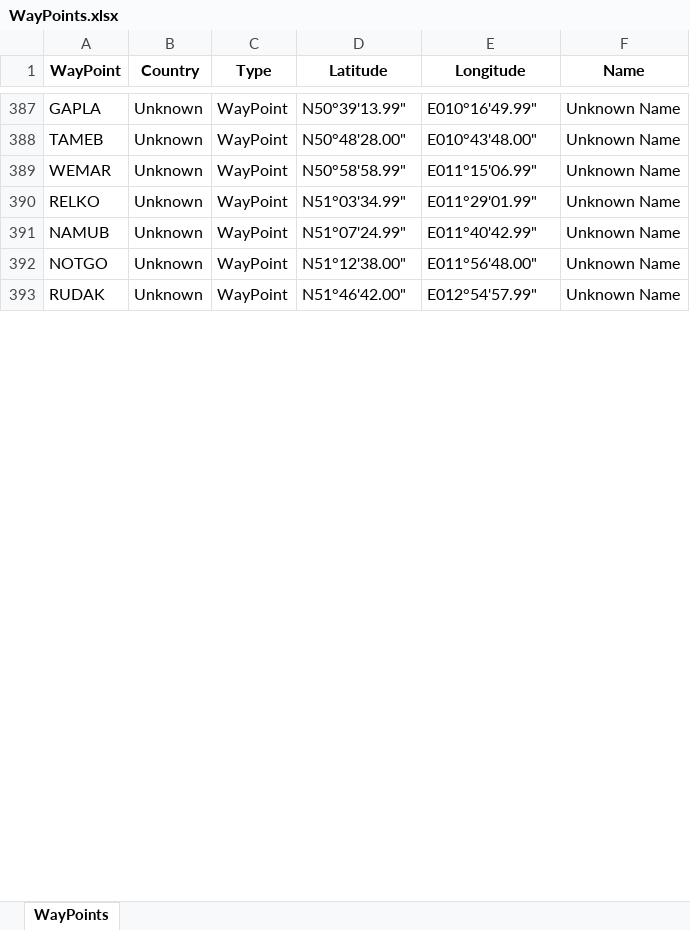
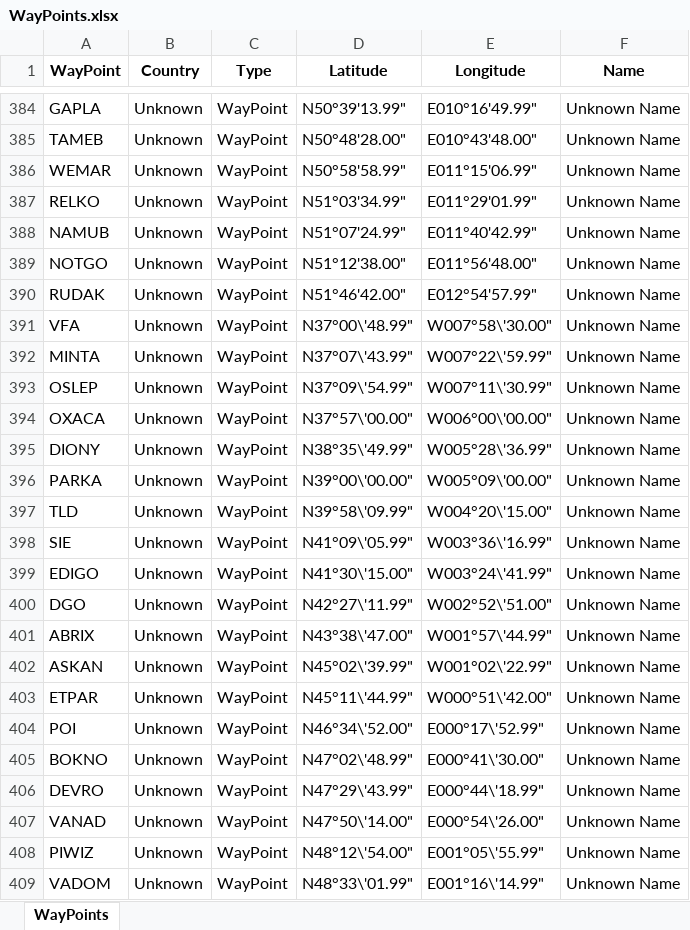
Before and after one commit to RobertPastor/flight-profile, an Excel workbook: airline/management/commands/AirlineRoutesWayPoints/WayPoints.xlsx, sheet WayPoints, drawn as a sheet; only a part is shown, gaps mark what is left out; values as stored, in another font and other column widths than the file's, no borders; the diff covers the shown part only; the diff names each change by its address in the sheet, - before the commit and + after, or states it on an @@ line.

```diff
--- a/airline/management/commands/AirlineRoutesWayPoints/WayPoints.xlsx (sheet WayPoints)
+++ b/airline/management/commands/AirlineRoutesWayPoints/WayPoints.xlsx (sheet WayPoints)
+row 391: VFA | Unknown | WayPoint | N37°00\'48.99" | W007°58\'30.00" | Unknown Name
+row 392: MINTA | Unknown | WayPoint | N37°07\'43.99" | W007°22\'59.99" | Unknown Name
+row 393: OSLEP | Unknown | WayPoint | N37°09\'54.99" | W007°11\'30.99" | Unknown Name
+row 394: OXACA | Unknown | WayPoint | N37°57\'00.00" | W006°00\'00.00" | Unknown Name
+row 395: DIONY | Unknown | WayPoint | N38°35\'49.99" | W005°28\'36.99" | Unknown Name
+row 396: PARKA | Unknown | WayPoint | N39°00\'00.00" | W005°09\'00.00" | Unknown Name
+row 397: TLD | Unknown | WayPoint | N39°58\'09.99" | W004°20\'15.00" | Unknown Name
+row 398: SIE | Unknown | WayPoint | N41°09\'05.99" | W003°36\'16.99" | Unknown Name
+row 399: EDIGO | Unknown | WayPoint | N41°30\'15.00" | W003°24\'41.99" | Unknown Name
+row 400: DGO | Unknown | WayPoint | N42°27\'11.99" | W002°52\'51.00" | Unknown Name
+row 401: ABRIX | Unknown | WayPoint | N43°38\'47.00" | W001°57\'44.99" | Unknown Name
+row 402: ASKAN | Unknown | WayPoint | N45°02\'39.99" | W001°02\'22.99" | Unknown Name
+row 403: ETPAR | Unknown | WayPoint | N45°11\'44.99" | W000°51\'42.00" | Unknown Name
+row 404: POI | Unknown | WayPoint | N46°34\'52.00" | E000°17\'52.99" | Unknown Name
+row 405: BOKNO | Unknown | WayPoint | N47°02\'48.99" | E000°41\'30.00" | Unknown Name
+row 406: DEVRO | Unknown | WayPoint | N47°29\'43.99" | E000°44\'18.99" | Unknown Name
+row 407: VANAD | Unknown | WayPoint | N47°50\'14.00" | E000°54\'26.00" | Unknown Name
+row 408: PIWIZ | Unknown | WayPoint | N48°12\'54.00" | E001°05\'55.99" | Unknown Name
+row 409: VADOM | Unknown | WayPoint | N48°33\'01.99" | E001°16\'14.99" | Unknown Name
```
Also changed, not shown: 9 added rows, 3 removed rows and 3 edited cells elsewhere in this sheet, airline/management/commands/AirlineRoutes/AirlineRoutesAirportsDepartureArrival.xlsx, trajectory/management/commands/WayPoints/WayPoints.xlsx, 40 other files.
